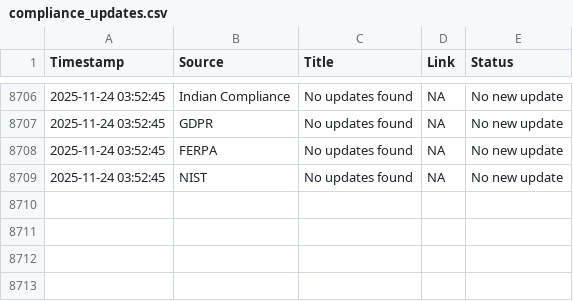
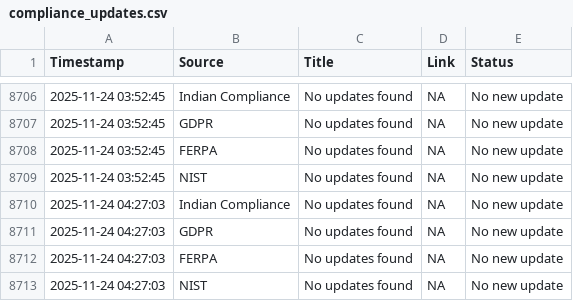
Before and after one commit to Dhanashree1904/Compliances-DC, a CSV file: compliance_updates.csv, drawn as a sheet; only a part is shown, gaps mark what is left out.

```diff
--- a/compliance_updates.csv
+++ b/compliance_updates.csv
@@ -8709 +8709,5 @@ Timestamp,Source,Title,Link,Status
 2025-11-24 03:52:45,NIST,No updates found,NA,No new update
+2025-11-24 04:27:03,Indian Compliance,No updates found,NA,No new update
+2025-11-24 04:27:03,GDPR,No updates found,NA,No new update
+2025-11-24 04:27:03,FERPA,No updates found,NA,No new update
+2025-11-24 04:27:03,NIST,No updates found,NA,No new update
```
